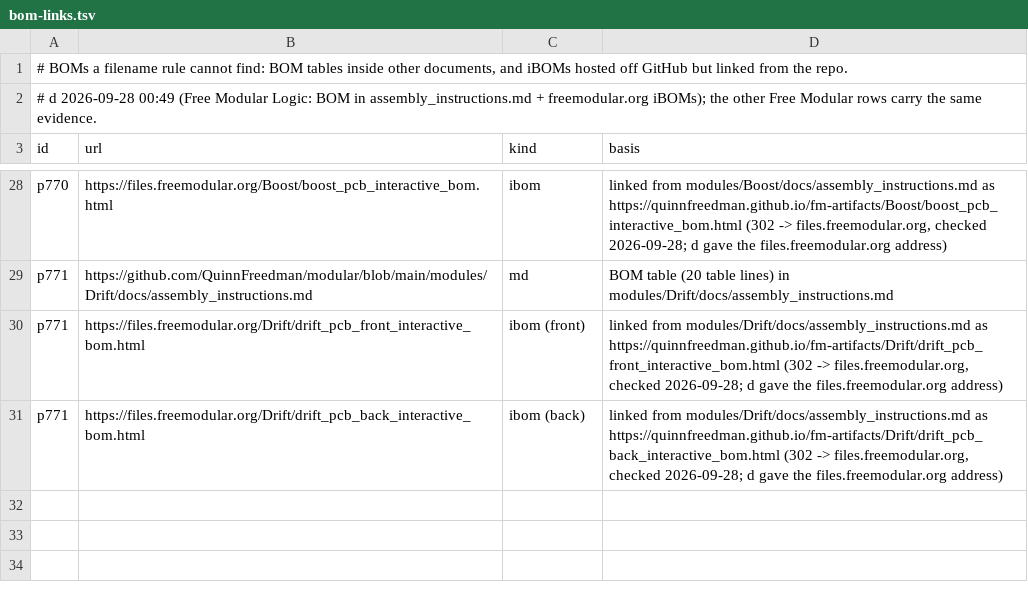
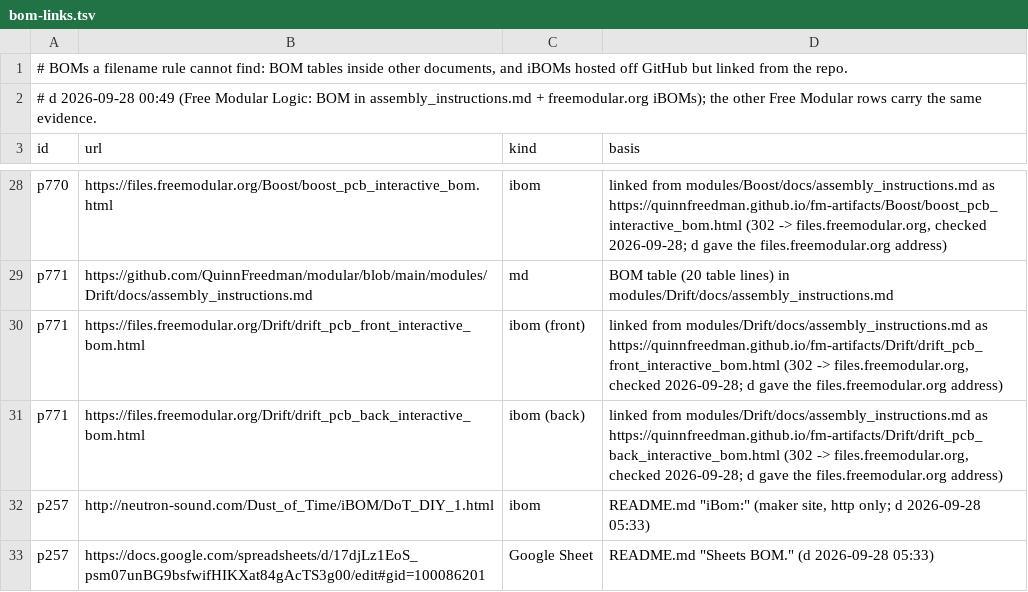
Before and after one commit to daaaaaaaaaniel/my-awesome-eurorack, a TSV file: data/bom-links.tsv, drawn as a sheet; only a part is shown, gaps mark what is left out.

```diff
--- a/data/bom-links.tsv
+++ b/data/bom-links.tsv
@@ -31 +31,3 @@ p771	https://files.freemodular.org/Drift/drift_pcb_front_interactive_bom.html	ib
 p771	https://files.freemodular.org/Drift/drift_pcb_back_interactive_bom.html	ibom (back)	linked from modules/Drift/docs/assembly_instructions.md as https://quinnfreedman.github.io/fm-artifacts/Drift/drift_pcb_back_interactive_bom.html (302 -> files.freemodular.org, checked 2026-09-28; d gave the files.freemodular.org address)
+p257	http://neutron-sound.com/Dust_of_Time/iBOM/DoT_DIY_1.html	ibom	README.md "iBom:" (maker site, http only; d 2026-09-28 05:33)
+p257	https://docs.google.com/spreadsheets/d/17djLz1EoS_psm07unBG9bsfwifHIKXat84gAcTS3g00/edit#gid=100086201	Google Sheet	README.md "Sheets BOM." (d 2026-09-28 05:33)
```
Also changed, not shown: 1 other file.
